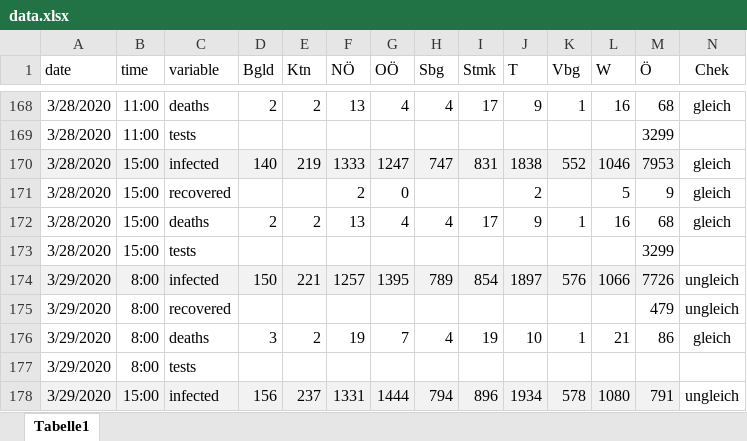
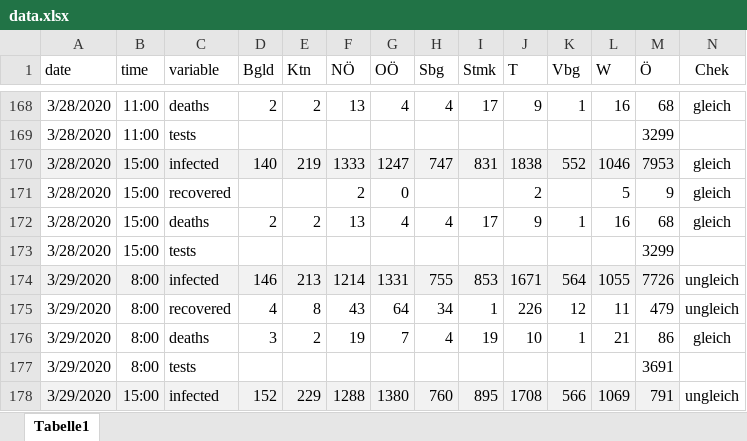
Before and after one commit to jansteinfeld/COVID-19, an Excel workbook: data.xlsx, sheet Tabelle1, drawn as a sheet; only a part is shown, gaps mark what is left out; values as stored, in another font and other column widths than the file's, no borders; conditional formats not drawn; the diff covers the shown part only; the diff names each change by its address in the sheet, - before the commit and + after, or states it on an @@ line.

```diff
--- a/data.xlsx (sheet Tabelle1)
+++ b/data.xlsx (sheet Tabelle1)
-D174 (Bgld): 150
+D174 (Bgld): 146
-E174 (Ktn): 221
+E174 (Ktn): 213
-F174 (NÖ): 1257
+F174 (NÖ): 1214
-G174 (OÖ): 1395
+G174 (OÖ): 1331
-H174 (Sbg): 789
+H174 (Sbg): 755
-I174 (Stmk): 854
+I174 (Stmk): 853
-J174 (T): 1897
+J174 (T): 1671
-K174 (Vbg): 576
+K174 (Vbg): 564
-L174 (W): 1066
+L174 (W): 1055
-D175 (Bgld): (empty)
+D175 (Bgld): 4
-E175 (Ktn): (empty)
+E175 (Ktn): 8
-F175 (NÖ): (empty)
+F175 (NÖ): 43
-G175 (OÖ): (empty)
+G175 (OÖ): 64
-H175 (Sbg): (empty)
+H175 (Sbg): 34
-I175 (Stmk): (empty)
+I175 (Stmk): 1
-J175 (T): (empty)
+J175 (T): 226
-K175 (Vbg): (empty)
+K175 (Vbg): 12
-L175 (W): (empty)
+L175 (W): 11
-M177 (Ö): (empty)
+M177 (Ö): 3691
-D178 (Bgld): 156
+D178 (Bgld): 152
-E178 (Ktn): 237
+E178 (Ktn): 229
-F178 (NÖ): 1331
+F178 (NÖ): 1288
-G178 (OÖ): 1444
+G178 (OÖ): 1380
-H178 (Sbg): 794
+H178 (Sbg): 760
-I178 (Stmk): 896
+I178 (Stmk): 895
-J178 (T): 1934
+J178 (T): 1708
-K178 (Vbg): 578
+K178 (Vbg): 566
-L178 (W): 1080
+L178 (W): 1069
```
Also changed, not shown: 12 added rows, 4 removed rows and 22 edited cells elsewhere in this sheet, 1 other file.
